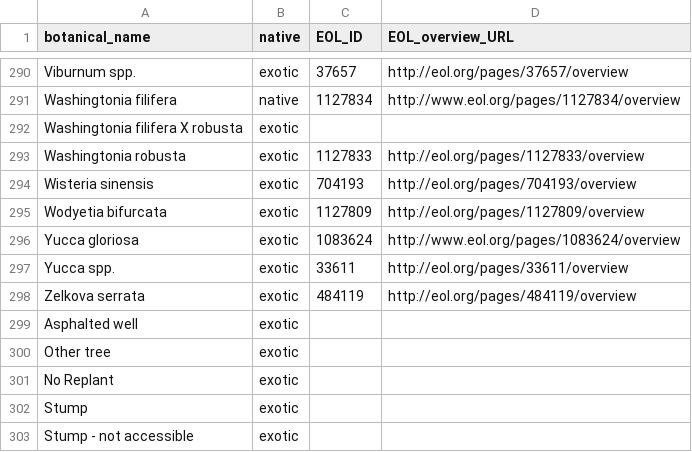
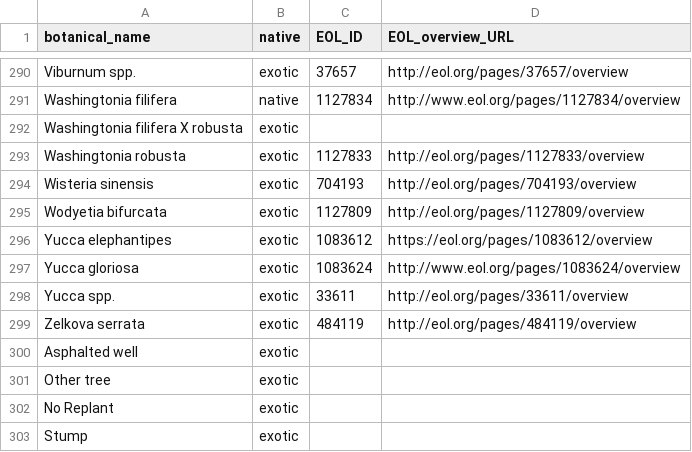
Before and after one commit to Public-Tree-Map/public-tree-map-data-pipeline, a CSV file: data/species_native_status_EOL_ID.csv, drawn as a sheet; only a part is shown, gaps mark what is left out; the shorter side is filled out with more unchanged rows.

Commit message:
add Yucca elephantipes

```diff
--- a/data/species_native_status_EOL_ID.csv
+++ b/data/species_native_status_EOL_ID.csv
@@ -295,2 +295,3 @@ Wisteria sinensis,exotic,704193,http://eol.org/pages/704193/overview
 Wodyetia bifurcata,exotic,1127809,http://eol.org/pages/1127809/overview
+Yucca elephantipes,exotic,1083612,https://eol.org/pages/1083612/overview
 Yucca gloriosa,exotic,1083624,http://www.eol.org/pages/1083624/overview
```
